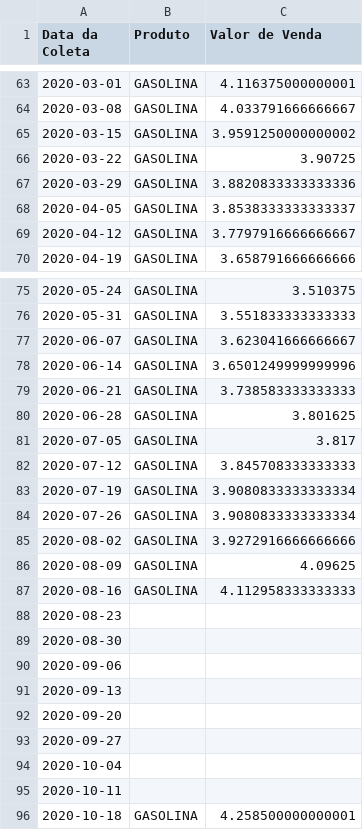
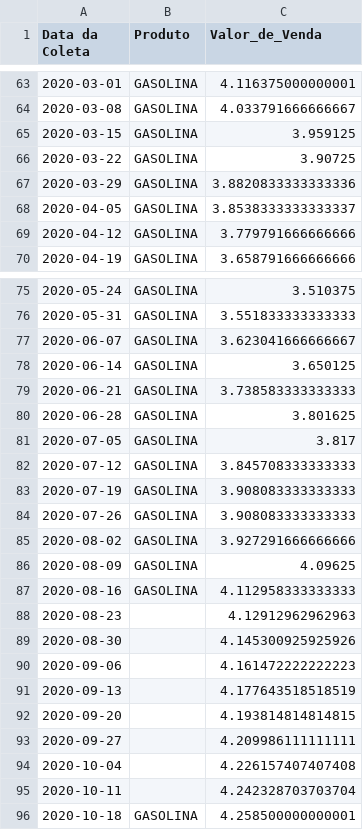
Before and after one commit to KaioBrasildS/Dolar-Analyctics, a CSV file: data/Gold/JOAO PESSOA.csv, drawn as a sheet; only a part is shown, gaps mark what is left out; the diff covers the shown part only.

```diff
--- a/data/Gold/JOAO PESSOA.csv
+++ b/data/Gold/JOAO PESSOA.csv
@@ -1 +1 @@
-Data da Coleta,Produto,Valor de Venda
+Data da Coleta,Produto,Valor_de_Venda
@@ -64,3 +64,3 @@ Data da Coleta,Produto,Valor de Venda
 2020-03-08,GASOLINA,4.033791666666667
-2020-03-15,GASOLINA,3.9591250000000002
+2020-03-15,GASOLINA,3.959125
 2020-03-22,GASOLINA,3.90725
@@ -68,3 +68,3 @@ Data da Coleta,Produto,Valor de Venda
 2020-04-05,GASOLINA,3.8538333333333337
-2020-04-12,GASOLINA,3.7797916666666667
+2020-04-12,GASOLINA,3.779791666666666
 2020-04-19,GASOLINA,3.658791666666666
@@ -77,3 +77,3 @@ Data da Coleta,Produto,Valor de Venda
 2020-06-07,GASOLINA,3.623041666666667
-2020-06-14,GASOLINA,3.6501249999999996
+2020-06-14,GASOLINA,3.650125
 2020-06-21,GASOLINA,3.738583333333333
@@ -82,15 +82,15 @@ Data da Coleta,Produto,Valor de Venda
 2020-07-12,GASOLINA,3.845708333333333
-2020-07-19,GASOLINA,3.9080833333333334
-2020-07-26,GASOLINA,3.9080833333333334
-2020-08-02,GASOLINA,3.9272916666666666
+2020-07-19,GASOLINA,3.908083333333333
+2020-07-26,GASOLINA,3.908083333333333
+2020-08-02,GASOLINA,3.927291666666666
 2020-08-09,GASOLINA,4.09625
 2020-08-16,GASOLINA,4.112958333333333
-2020-08-23,,
-2020-08-30,,
-2020-09-06,,
-2020-09-13,,
-2020-09-20,,
-2020-09-27,,
-2020-10-04,,
-2020-10-11,,
+2020-08-23,,4.12912962962963
+2020-08-30,,4.145300925925926
+2020-09-06,,4.161472222222223
+2020-09-13,,4.177643518518519
+2020-09-20,,4.193814814814815
+2020-09-27,,4.209986111111111
+2020-10-04,,4.226157407407408
+2020-10-11,,4.242328703703704
 2020-10-18,GASOLINA,4.258500000000001
```
Also changed, not shown: 10 edited cells elsewhere in this file, data/Gold/FORTALEZA.csv, data/Gold/NATAL.csv, 17 other files.
